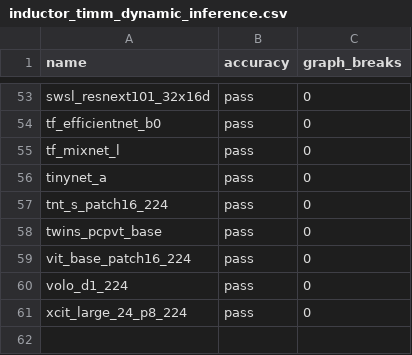
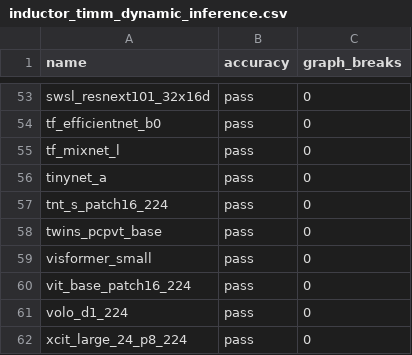
Before and after one commit to matgthewslhih/pytorch, a CSV file: benchmarks/dynamo/ci_expected_accuracy/inductor_timm_dynamic_inference.csv, drawn as a sheet; only a part is shown, gaps mark what is left out; the diff names each change by its address in the sheet, - before the commit and + after, or states it on an @@ line.

Commit message:
[Benchmarks] Updated CSVs for improvement to visformer_small (#106414)
# Summary
Accuracy improvement from https://github.com/pytorch/pytorch/actions/runs/5730904800/job/15531967776

Pull Request resolved: https://github.com/pytorch/pytorch/pull/106414
Approved by: https://github.com/kit1980

```diff
--- a/benchmarks/dynamo/ci_expected_accuracy/inductor_timm_dynamic_inference.csv
+++ b/benchmarks/dynamo/ci_expected_accuracy/inductor_timm_dynamic_inference.csv
+row 59: visformer_small | pass | 0
```
Also changed, not shown: benchmarks/dynamo/ci_expected_accuracy/inductor_timm_inference.csv.
